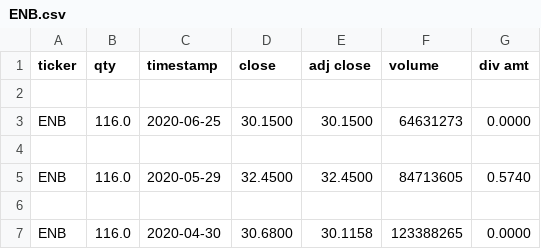
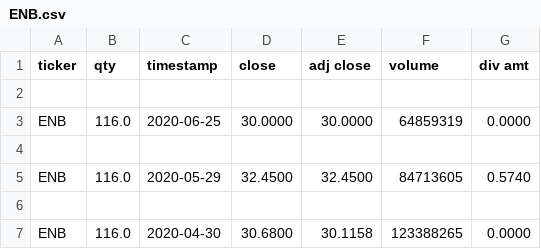
Before and after one commit to btr260/freestyle-project, a CSV file: data/ENB.csv, drawn as a sheet; only a part is shown.

```diff
--- a/data/ENB.csv
+++ b/data/ENB.csv
@@ -2,3 +2,3 @@ ticker,qty,timestamp,close,adj close,volume,div amt
 
-ENB,116.0,2020-06-25,30.1500,30.1500,64631273,0.0000
+ENB,116.0,2020-06-25,30.0000,30.0000,64859319,0.0000
 
```
Also changed, not shown: data/ABBV.csv, data/AZO.csv, 14 other files.
